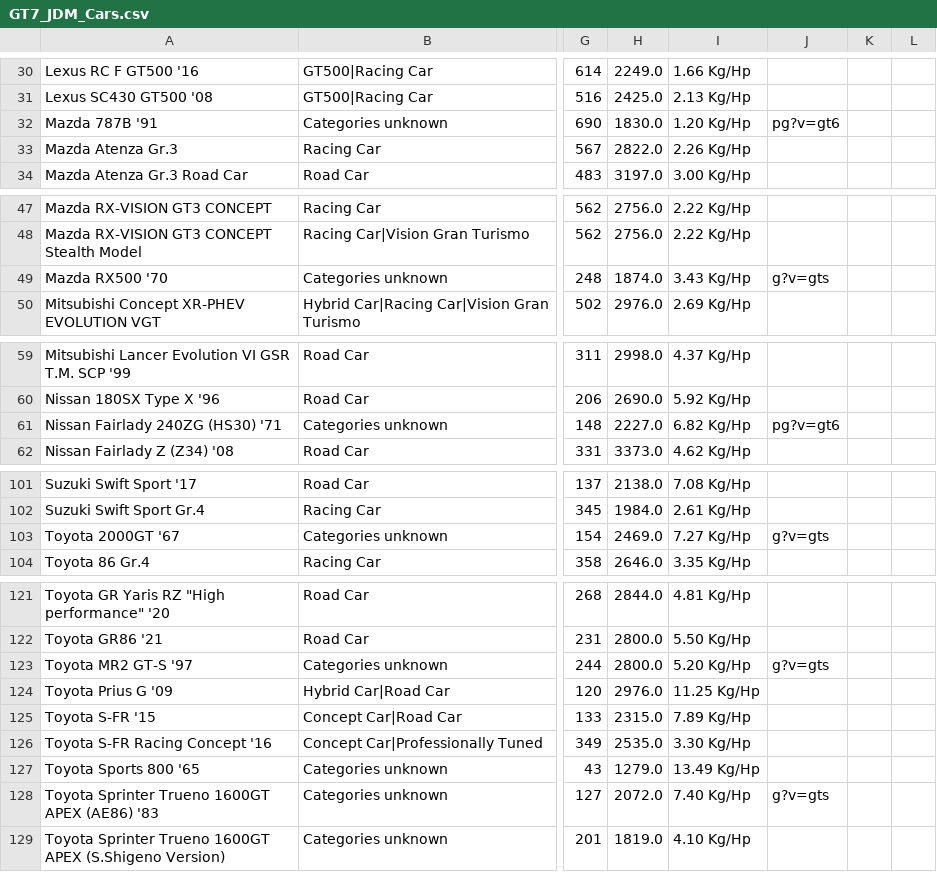
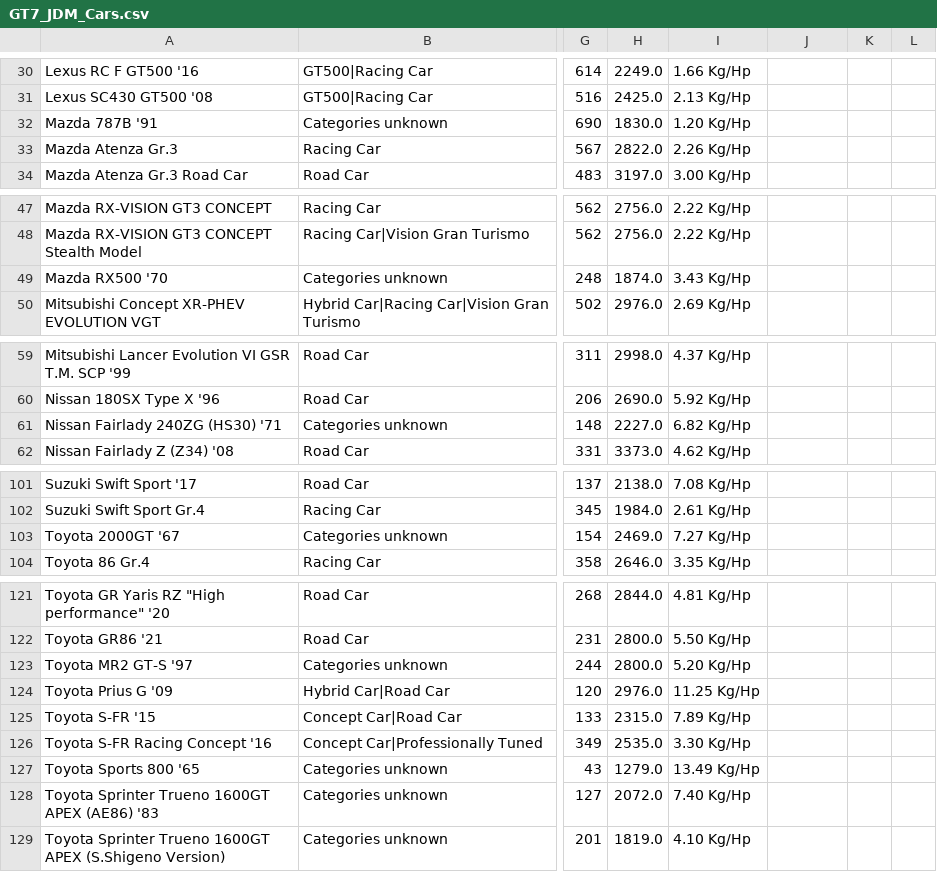
Before and after one commit to L-Novelli/coder_database, a CSV file: Code/GT7_JDM_Cars.csv, drawn as a sheet; only a part is shown, gaps mark what is left out; the diff names each change by its address in the sheet, - before the commit and + after, or states it on an @@ line.

```diff
--- a/Code/GT7_JDM_Cars.csv
+++ b/Code/GT7_JDM_Cars.csv
-J32: pg?v=gt6
+J32: (empty)
-J49: g?v=gts
+J49: (empty)
-J61: pg?v=gt6
+J61: (empty)
-J103: g?v=gts
+J103: (empty)
-J123: g?v=gts
+J123: (empty)
-J128: g?v=gts
+J128: (empty)
```
Also changed, not shown: 1 other file.
